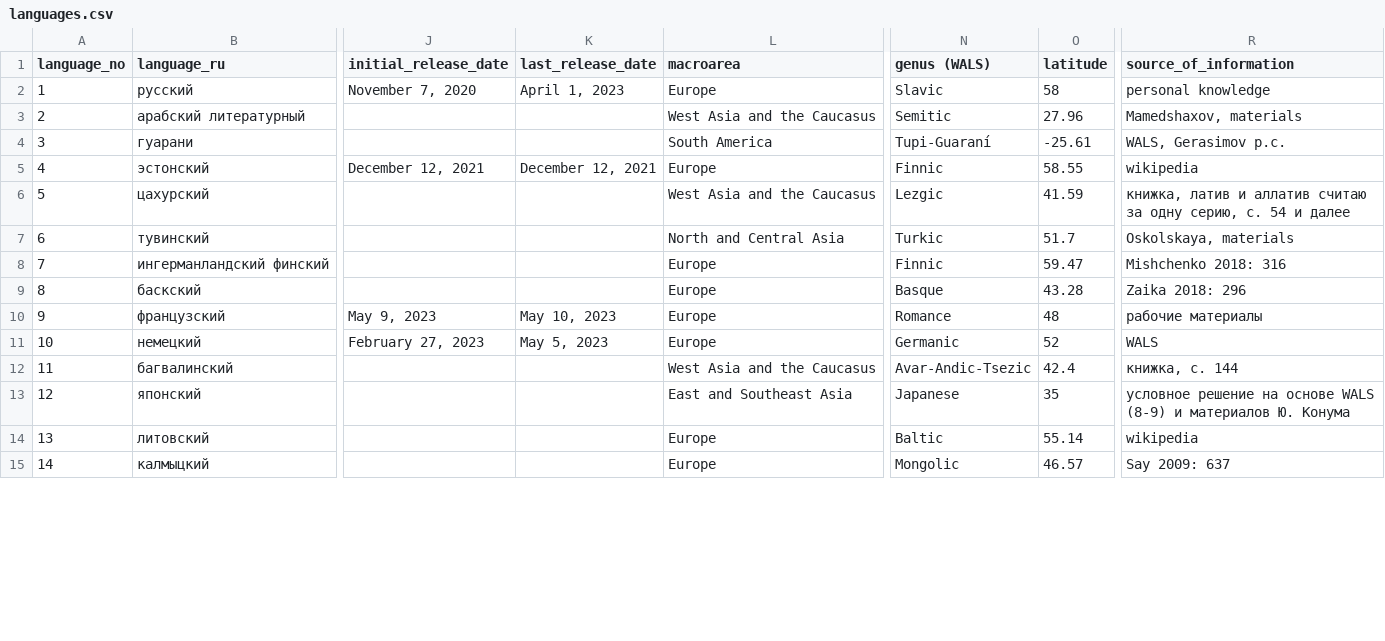
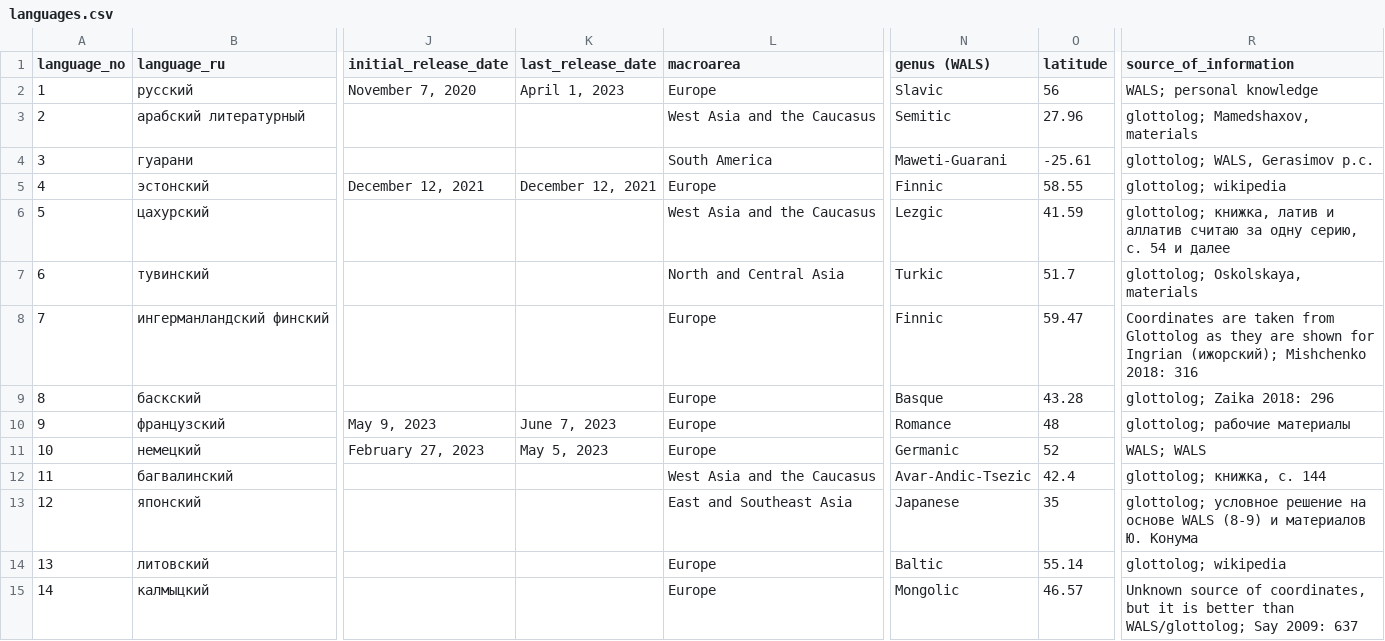
Before and after one commit to macleginn/bivaltyp, a CSV file: data/languages.csv, drawn as a sheet; only a part is shown, gaps mark what is left out; the diff covers the shown part only; the diff names each change by its address in the sheet, - before the commit and + after, or states it on an @@ line.

Commit message:
Add files via upload

```diff
--- a/data/languages.csv
+++ b/data/languages.csv
-O2 (latitude): 58
+O2 (latitude): 56
-R2 (source_of_information): personal knowledge
+R2 (source_of_information): WALS; personal knowledge
-R3 (source_of_information): Mamedshaxov, materials
+R3 (source_of_information): glottolog; Mamedshaxov, materials
-N4 (genus (WALS)): Tupi-Guaraní
+N4 (genus (WALS)): Maweti-Guarani
-R4 (source_of_information): WALS, Gerasimov p.c.
+R4 (source_of_information): glottolog; WALS, Gerasimov p.c.
-R5 (source_of_information): wikipedia
+R5 (source_of_information): glottolog; wikipedia
-R6 (source_of_information): книжка, латив…
+R6 (source_of_information): glottolog; книжка, латив…
-R7 (source_of_information): Oskolskaya, materials
+R7 (source_of_information): glottolog; Oskolskaya, materials
-R8 (source_of_information): Mishchenko 2018:…
+R8 (source_of_information): Coordinates are taken from Glottolog as they are shown for Ingrian (ижорский); Mishchenko 2018:…
-R9 (source_of_information): Zaika 2018: 296
+R9 (source_of_information): glottolog; Zaika 2018: 296
-K10 (last_release_date): May 10, 2023
+K10 (last_release_date): June 7, 2023
-R10 (source_of_information): рабочие материалы
+R10 (source_of_information): glottolog; рабочие материалы
-R11 (source_of_information): WALS
+R11 (source_of_information): WALS; WALS
-R12 (source_of_information): книжка, с. 144
+R12 (source_of_information): glottolog; книжка, с. 144
-R13 (source_of_information): условное решение…
+R13 (source_of_information): glottolog; условное решение…
-R14 (source_of_information): wikipedia
+R14 (source_of_information): glottolog; wikipedia
-R15 (source_of_information): Say 2009:…
+R15 (source_of_information): Unknown source of coordinates, but it is better than WALS/glottolog; Say 2009:…
```
Also changed, not shown: 126 edited cells elsewhere in this file.
